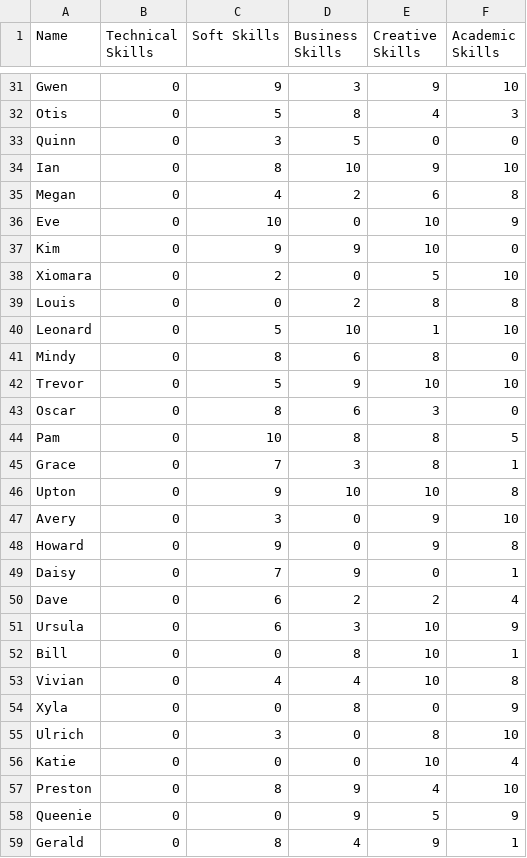
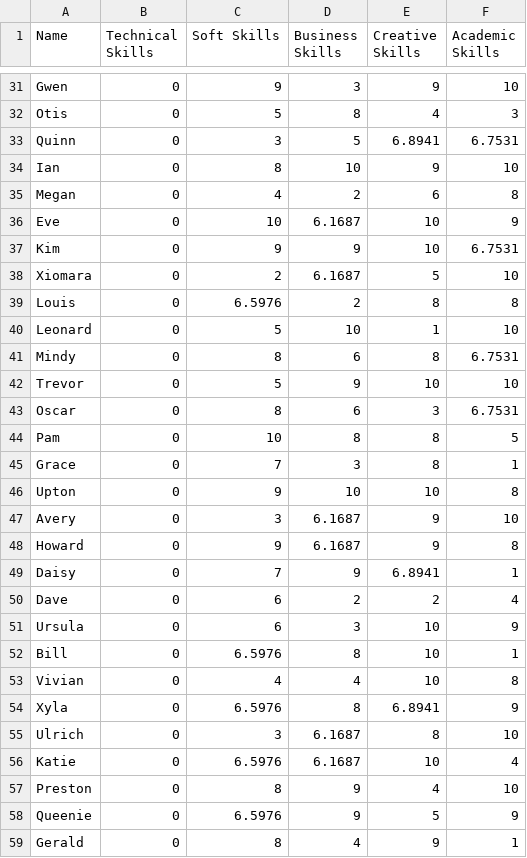
Before and after one commit to LeonH2003/computational-thinking-week-group-ROBOCOPS, a CSV file: data3.csv, drawn as a sheet; only a part is shown, gaps mark what is left out; the diff covers the shown part only.

```diff
--- a/data3.csv
+++ b/data3.csv
@@ -32,13 +32,13 @@ Gwen,0,9,3,9,10
 Otis,0,5,8,4,3
-Quinn,0,3,5,0,0
+Quinn,0,3,5,6.8941,6.7531
 Ian,0,8,10,9,10
 Megan,0,4,2,6,8
-Eve,0,10,0,10,9
-Kim,0,9,9,10,0
-Xiomara,0,2,0,5,10
-Louis,0,0,2,8,8
+Eve,0,10,6.1687,10,9
+Kim,0,9,9,10,6.7531
+Xiomara,0,2,6.1687,5,10
+Louis,0,6.5976,2,8,8
 Leonard,0,5,10,1,10
-Mindy,0,8,6,8,0
+Mindy,0,8,6,8,6.7531
 Trevor,0,5,9,10,10
-Oscar,0,8,6,3,0
+Oscar,0,8,6,3,6.7531
 Pam,0,10,8,8,5
@@ -46,14 +46,14 @@ Grace,0,7,3,8,1
 Upton,0,9,10,10,8
-Avery,0,3,0,9,10
-Howard,0,9,0,9,8
-Daisy,0,7,9,0,1
+Avery,0,3,6.1687,9,10
+Howard,0,9,6.1687,9,8
+Daisy,0,7,9,6.8941,1
 Dave,0,6,2,2,4
 Ursula,0,6,3,10,9
-Bill,0,0,8,10,1
+Bill,0,6.5976,8,10,1
 Vivian,0,4,4,10,8
-Xyla,0,0,8,0,9
-Ulrich,0,3,0,8,10
-Katie,0,0,0,10,4
+Xyla,0,6.5976,8,6.8941,9
+Ulrich,0,3,6.1687,8,10
+Katie,0,6.5976,6.1687,10,4
 Preston,0,8,9,4,10
-Queenie,0,0,9,5,9
+Queenie,0,6.5976,9,5,9
 Gerald,0,8,4,9,1
```
Also changed, not shown: 51 edited cells elsewhere in this file, 6 other files.
